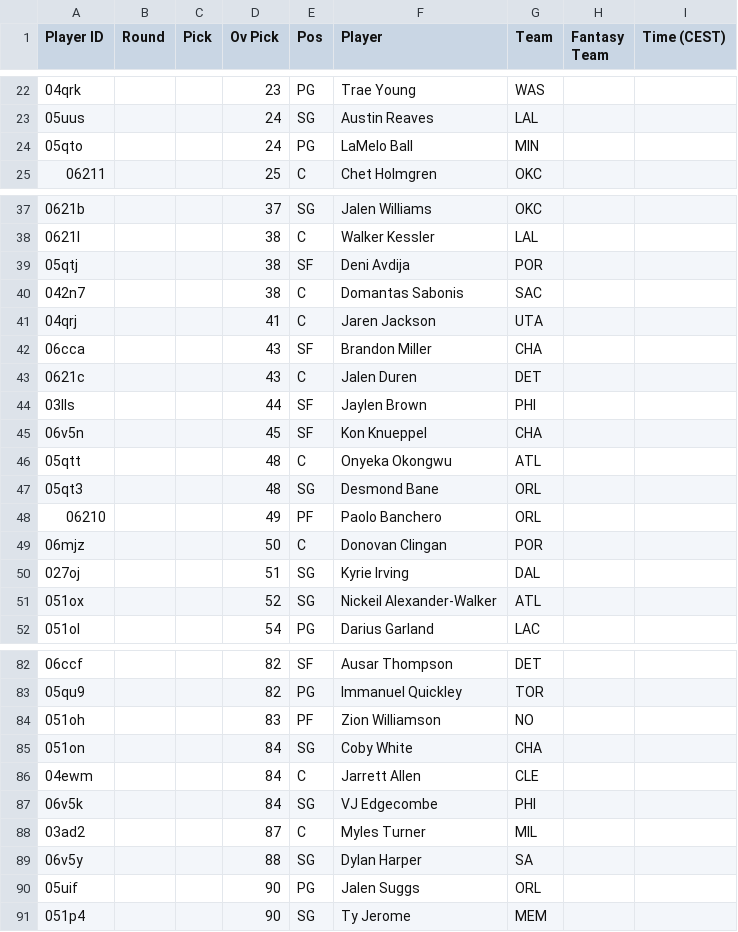
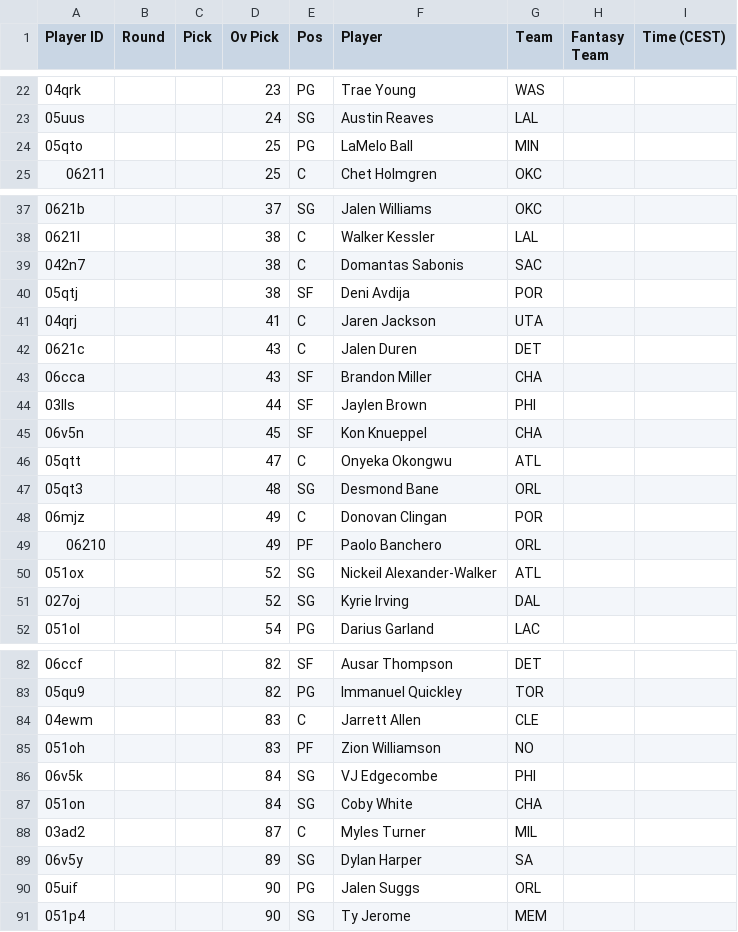
Before and after one commit to Pizzaratops/Taco-Tuesday-HQ, a CSV file: projections/data/fantrax-adp.csv, drawn as a sheet; only a part is shown, gaps mark what is left out; the diff covers the shown part only.

```diff
--- a/projections/data/fantrax-adp.csv
+++ b/projections/data/fantrax-adp.csv
@@ -23,3 +23,3 @@
 "05uus","","","24","SG","Austin Reaves","LAL","",""
-"05qto","","","24","PG","LaMelo Ball","MIN","",""
+"05qto","","","25","PG","LaMelo Ball","MIN","",""
 "06211","","","25","C","Chet Holmgren","OKC","",""
@@ -38,15 +38,15 @@
 "0621l","","","38","C","Walker Kessler","LAL","",""
+"042n7","","","38","C","Domantas Sabonis","SAC","",""
 "05qtj","","","38","SF","Deni Avdija","POR","",""
-"042n7","","","38","C","Domantas Sabonis","SAC","",""
 "04qrj","","","41","C","Jaren Jackson","UTA","",""
+"0621c","","","43","C","Jalen Duren","DET","",""
 "06cca","","","43","SF","Brandon Miller","CHA","",""
-"0621c","","","43","C","Jalen Duren","DET","",""
 "03lls","","","44","SF","Jaylen Brown","PHI","",""
 "06v5n","","","45","SF","Kon Knueppel","CHA","",""
-"05qtt","","","48","C","Onyeka Okongwu","ATL","",""
+"05qtt","","","47","C","Onyeka Okongwu","ATL","",""
 "05qt3","","","48","SG","Desmond Bane","ORL","",""
+"06mjz","","","49","C","Donovan Clingan","POR","",""
 "06210","","","49","PF","Paolo Banchero","ORL","",""
-"06mjz","","","50","C","Donovan Clingan","POR","",""
-"027oj","","","51","SG","Kyrie Irving","DAL","",""
 "051ox","","","52","SG","Nickeil Alexander-Walker","ATL","",""
+"027oj","","","52","SG","Kyrie Irving","DAL","",""
 "051ol","","","54","PG","Darius Garland","LAC","",""
@@ -83,8 +83,8 @@
 "05qu9","","","82","PG","Immanuel Quickley","TOR","",""
+"04ewm","","","83","C","Jarrett Allen","CLE","",""
 "051oh","","","83","PF","Zion Williamson","NO","",""
+"06v5k","","","84","SG","VJ Edgecombe","PHI","",""
 "051on","","","84","SG","Coby White","CHA","",""
-"04ewm","","","84","C","Jarrett Allen","CLE","",""
-"06v5k","","","84","SG","VJ Edgecombe","PHI","",""
 "03ad2","","","87","C","Myles Turner","MIL","",""
-"06v5y","","","88","SG","Dylan Harper","SA","",""
+"06v5y","","","89","SG","Dylan Harper","SA","",""
 "05uif","","","90","PG","Jalen Suggs","ORL","",""
```
Also changed, not shown: 4 added rows, 4 removed rows, 17 moved rows and 18 edited cells elsewhere in this file, 1 other file.
